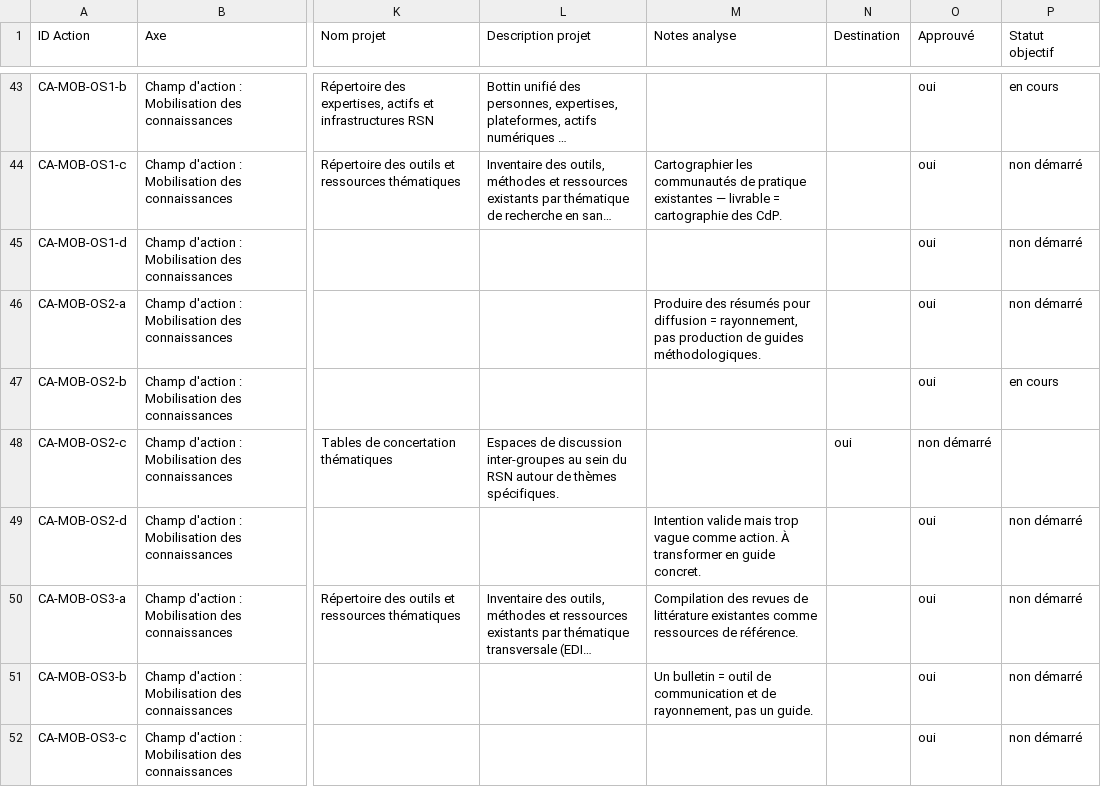
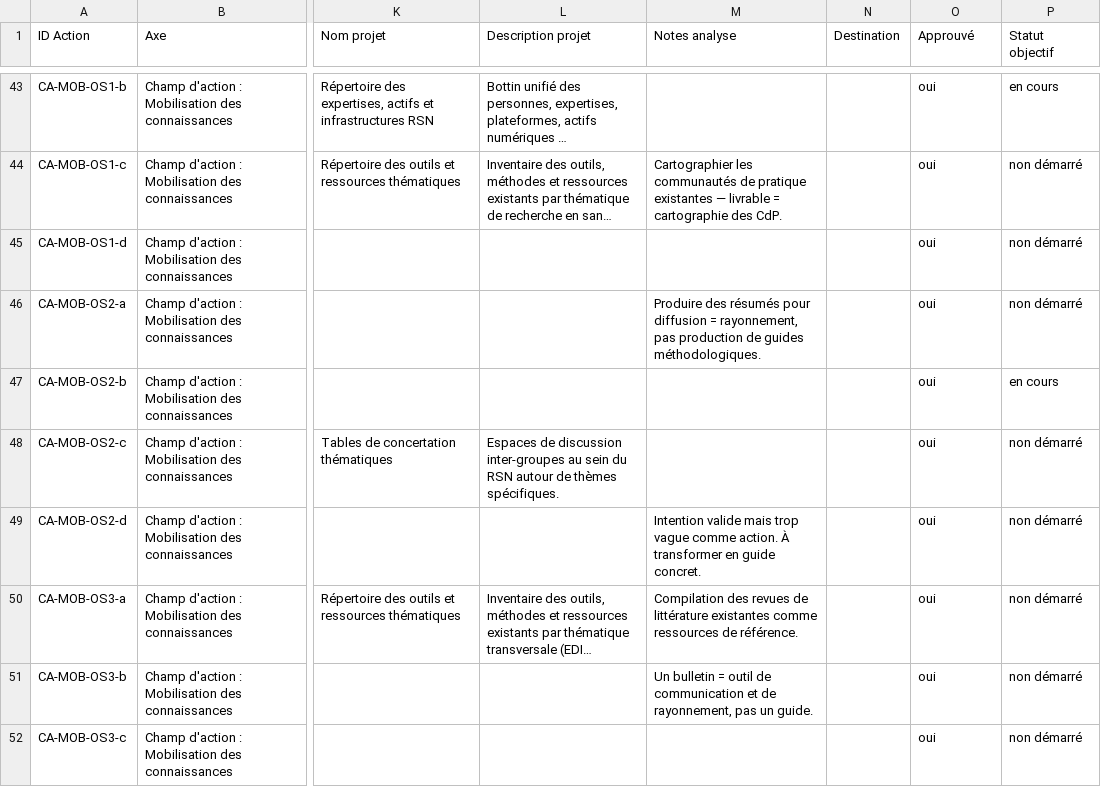
Before and after one commit to TessRSN/chantiers, a CSV file: data.csv, drawn as a sheet; only a part is shown, gaps mark what is left out; long unchanged cells end in …; the diff names each change by its address in the sheet, - before the commit and + after, or states it on an @@ line.

Commit message:
Fix CA-MOB-OS2-c: colonne Destination manquante envoyait au parking lot

```diff
--- a/data.csv
+++ b/data.csv
-N48 (Destination): oui
+N48 (Destination): (empty)
-O48 (Approuvé): non démarré
+O48 (Approuvé): oui
-P48 (Statut objectif): (empty)
+P48 (Statut objectif): non démarré
```
Also changed, not shown: 1 other file.
